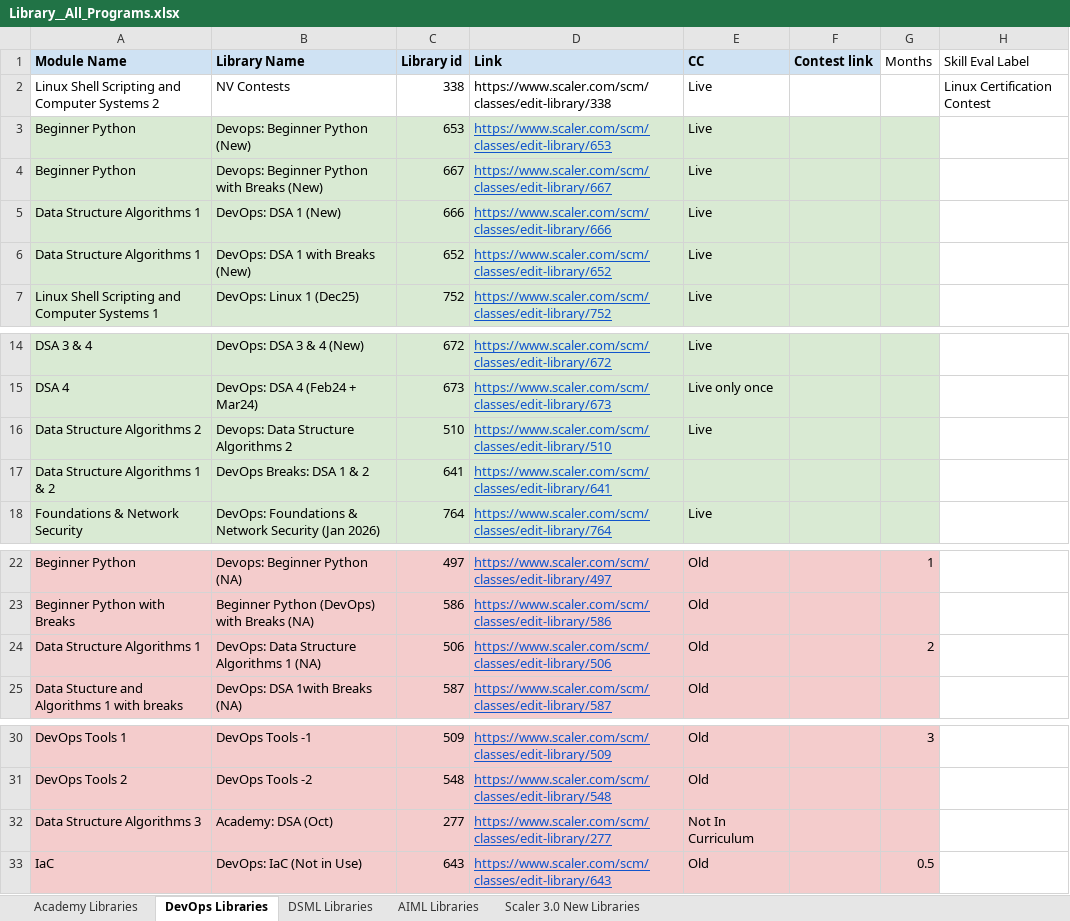
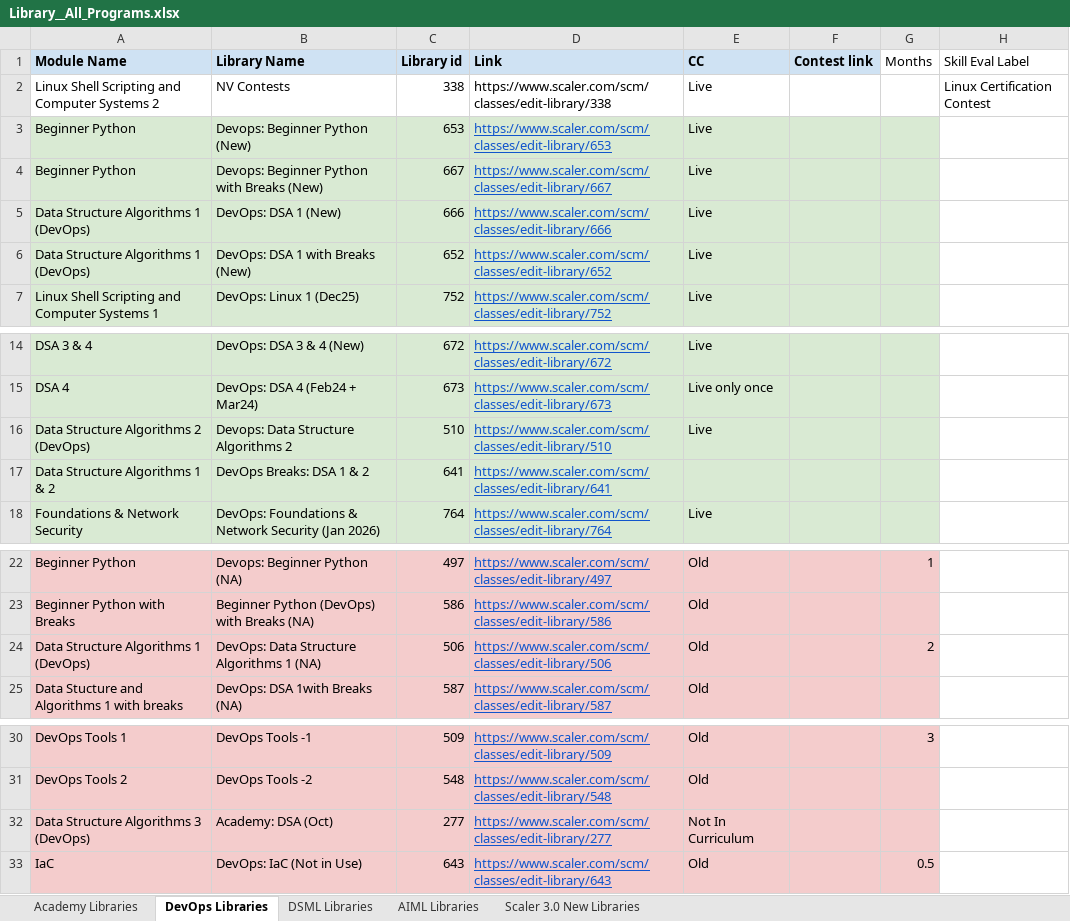
Before and after one commit to shaikhdarfisha-maker/contest_agent, an Excel workbook: data/Library__All_Programs.xlsx, sheet DevOps Libraries, drawn as a sheet; only a part is shown, gaps mark what is left out; values as stored, in another font and other column widths than the file's, no borders; the diff names each change by its address in the sheet, - before the commit and + after, or states it on an @@ line.

```diff
--- a/data/Library__All_Programs.xlsx (sheet DevOps Libraries)
+++ b/data/Library__All_Programs.xlsx (sheet DevOps Libraries)
-A5:A6 (Module Name): Data Structure Algorithms 1
+A5:A6 (Module Name): Data Structure Algorithms 1 (DevOps)
-A16 (Module Name): Data Structure Algorithms 2
+A16 (Module Name): Data Structure Algorithms 2 (DevOps)
-A24 (Module Name): Data Structure Algorithms 1
+A24 (Module Name): Data Structure Algorithms 1 (DevOps)
-A32 (Module Name): Data Structure Algorithms 3
+A32 (Module Name): Data Structure Algorithms 3 (DevOps)
```
